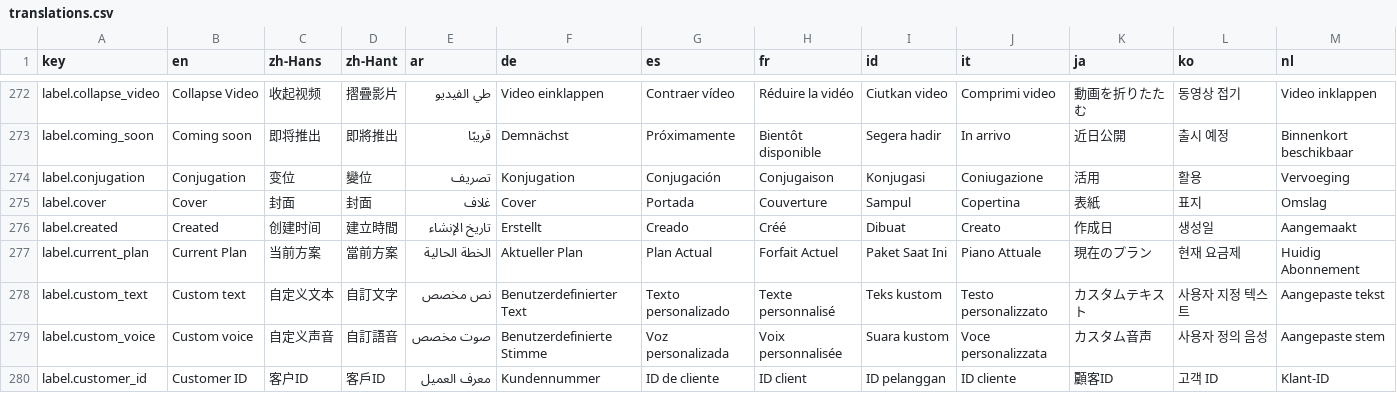
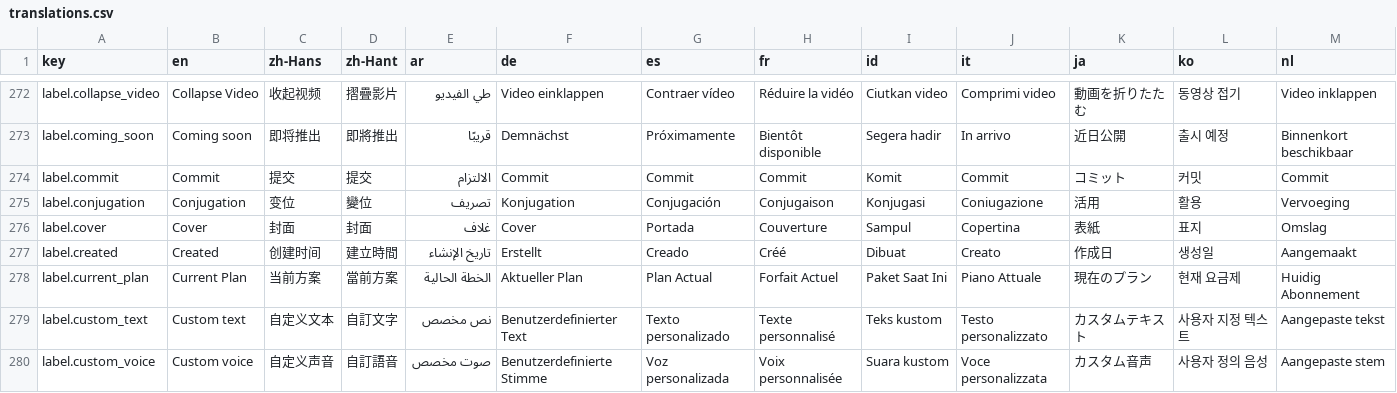
Before and after one commit to longjiang/language-player, a CSV file: translations.csv, drawn as a sheet; only a part is shown, gaps mark what is left out; the shorter side is filled out with more unchanged rows; rows hold the shown columns only; the diff names each change by its address in the sheet, - before the commit and + after, or states it on an @@ line.

Commit message:
feat(versioning): dev build ledger + tooling — recoverable builds, commit-provable (SPEC-076 §4.8)
Dev builds are now tracked in docs/versioning/dev-build-ledger.md with
independent numbers (never touching store build numbers), and every
artifact mirrors a commit "for sure":

- scripts/dev-build.mjs <ios-sim|ios-device|android>: builds a Release
  dev build (pinned dev API URL, EXPO_PUBLIC_GIT_SHA embedded), records
  SHA-256 + commit in the ledger, retains only the 3 most recent
  artifacts in ~/Desktop/LP-DevBuilds/ (older → archive/, marked
  archived). Refuses dirty trees unless --allow-dirty (row marked dirty).
- scripts/verify-dev-build.mjs <N|latest>: verifies from the artifact
  alone — SHA-256 vs ledger, embedded commit grep in the JS bundle,
  commit exists in git.
- About dialog shows the commit (label.commit, all 18 locales); the code
  reference is what makes Metro inline the SHA into the bundle.

```diff
--- a/translations.csv
+++ b/translations.csv
+row 274: label.commit | Commit | 提交 | 提交 | الالتزام | Commit | Commit | Commit | Komit | Commit | コミット | 커밋 | Commit
```
Also changed, not shown: 23 other files.
